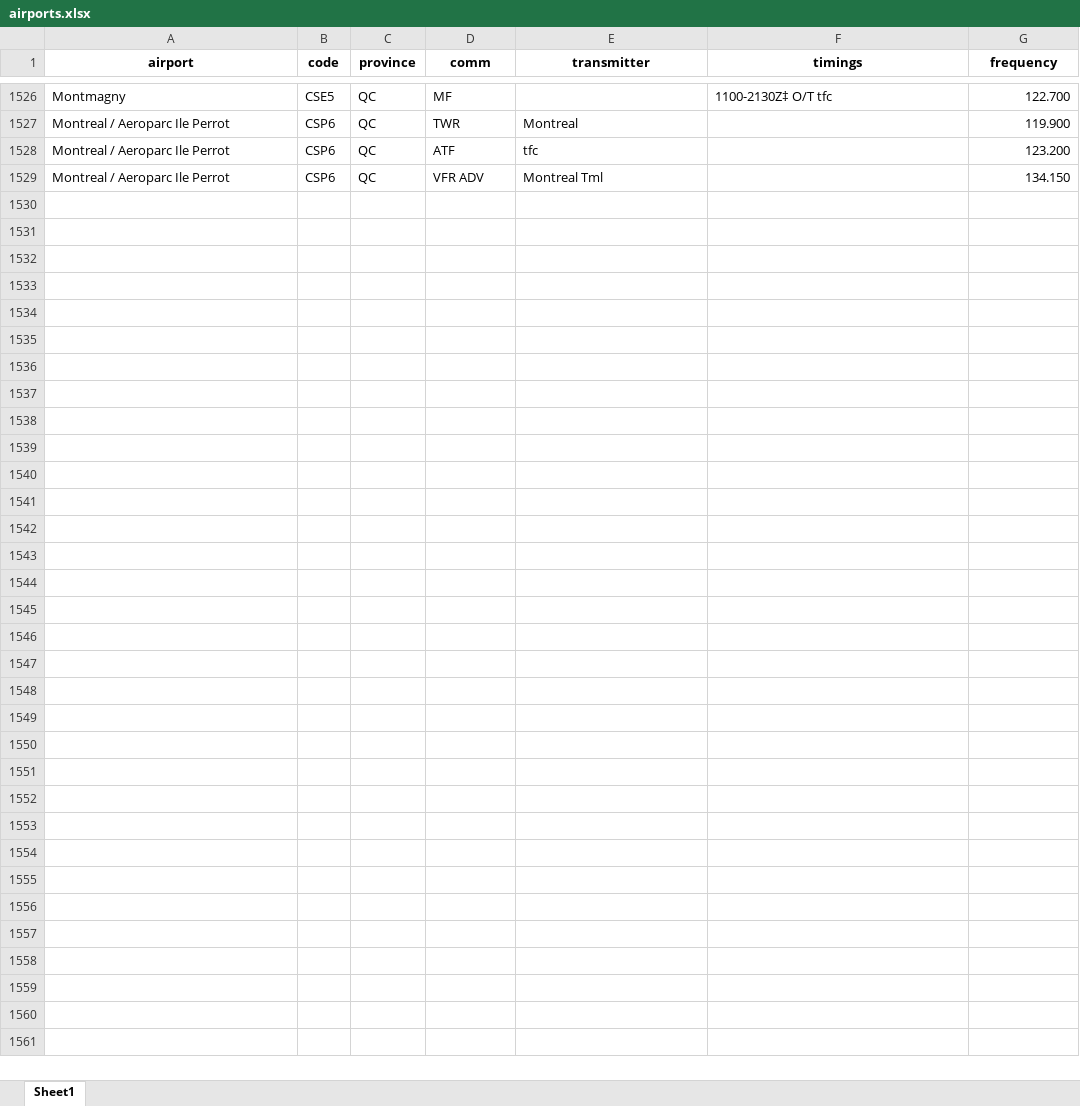
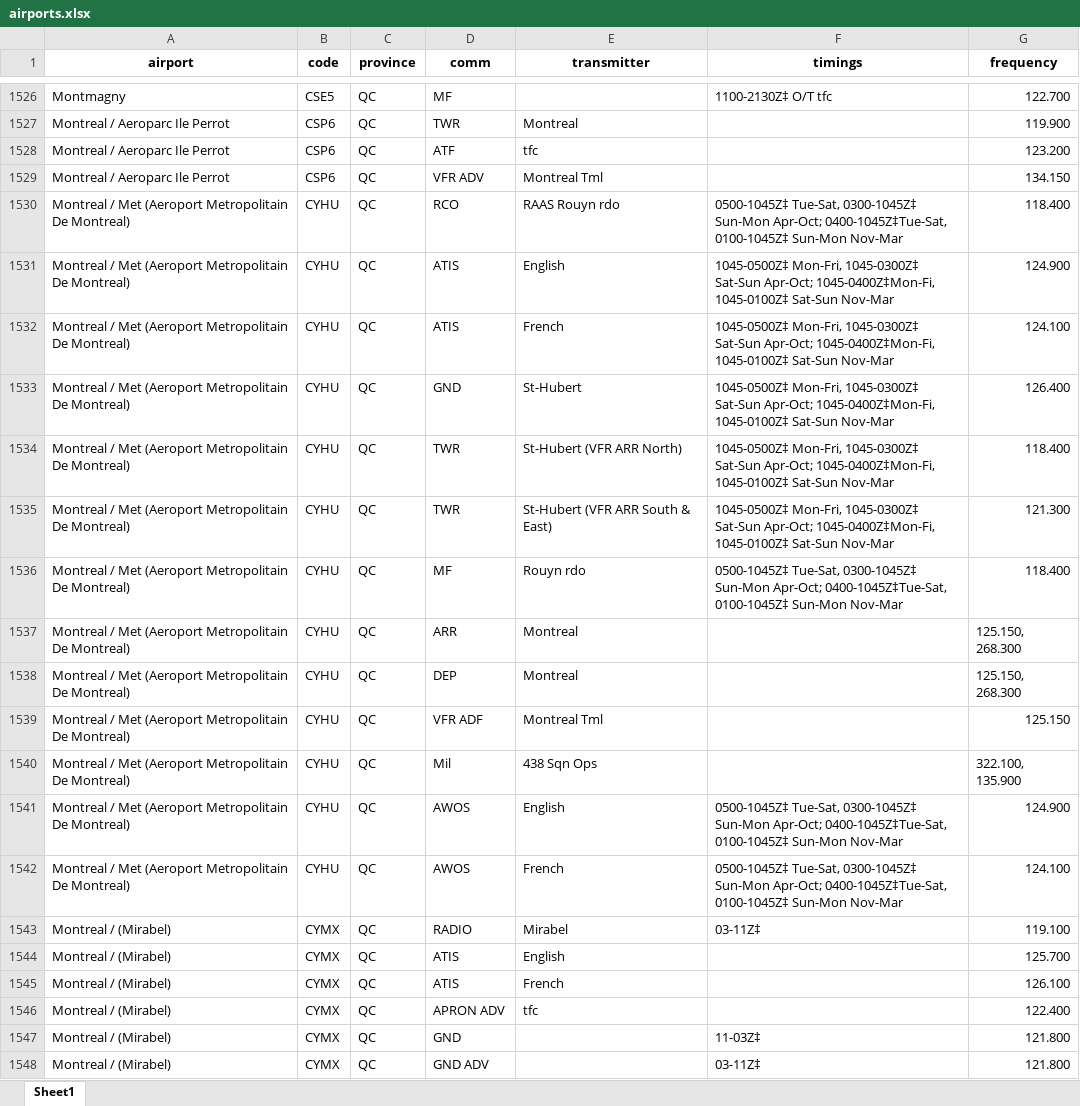
Before and after one commit to squawkcode-ca/squawkcode.ca, an Excel workbook: data/airports.xlsx, sheet Sheet1, drawn as a sheet; only a part is shown, gaps mark what is left out; values as stored, in another font and other column widths than the file's, no borders; the diff covers the shown part only; the diff names each change by its address in the sheet, - before the commit and + after, or states it on an @@ line.

```diff
--- a/data/airports.xlsx (sheet Sheet1)
+++ b/data/airports.xlsx (sheet Sheet1)
+row 1530: Montreal / Met (Aeroport Metropolitain De Montreal) | CYHU | QC | RCO | RAAS Rouyn rdo | 0500-1045Z‡ Tue-Sat, 0300-1045Z‡ Sun-Mon Apr-Oct; 0400-1045Z‡Tue-Sat, 0100-1045Z‡ Sun-Mon Nov-Mar | 118.400
+row 1531: Montreal / Met (Aeroport Metropolitain De Montreal) | CYHU | QC | ATIS | English | 1045-0500Z‡ Mon-Fri, 1045-0300Z‡ Sat-Sun Apr-Oct; 1045-0400Z‡Mon-Fi, 1045-0100Z‡ Sat-Sun Nov-Mar | 124.900
+row 1532: Montreal / Met (Aeroport Metropolitain De Montreal) | CYHU | QC | ATIS | French | 1045-0500Z‡ Mon-Fri, 1045-0300Z‡ Sat-Sun Apr-Oct; 1045-0400Z‡Mon-Fi, 1045-0100Z‡ Sat-Sun Nov-Mar | 124.100
+row 1533: Montreal / Met (Aeroport Metropolitain De Montreal) | CYHU | QC | GND | St-Hubert | 1045-0500Z‡ Mon-Fri, 1045-0300Z‡ Sat-Sun Apr-Oct; 1045-0400Z‡Mon-Fi, 1045-0100Z‡ Sat-Sun Nov-Mar | 126.400
+row 1534: Montreal / Met (Aeroport Metropolitain De Montreal) | CYHU | QC | TWR | St-Hubert (VFR ARR North) | 1045-0500Z‡ Mon-Fri, 1045-0300Z‡ Sat-Sun Apr-Oct; 1045-0400Z‡Mon-Fi, 1045-0100Z‡ Sat-Sun Nov-Mar | 118.400
+row 1535: Montreal / Met (Aeroport Metropolitain De Montreal) | CYHU | QC | TWR | St-Hubert (VFR ARR South & East) | 1045-0500Z‡ Mon-Fri, 1045-0300Z‡ Sat-Sun Apr-Oct; 1045-0400Z‡Mon-Fi, 1045-0100Z‡ Sat-Sun Nov-Mar | 121.300
+row 1536: Montreal / Met (Aeroport Metropolitain De Montreal) | CYHU | QC | MF | Rouyn rdo | 0500-1045Z‡ Tue-Sat, 0300-1045Z‡ Sun-Mon Apr-Oct; 0400-1045Z‡Tue-Sat, 0100-1045Z‡ Sun-Mon Nov-Mar | 118.400
+row 1537: Montreal / Met (Aeroport Metropolitain De Montreal) | CYHU | QC | ARR | Montreal |  | 125.150, 268.300
+row 1538: Montreal / Met (Aeroport Metropolitain De Montreal) | CYHU | QC | DEP | Montreal |  | 125.150, 268.300
+row 1539: Montreal / Met (Aeroport Metropolitain De Montreal) | CYHU | QC | VFR ADF | Montreal Tml |  | 125.150
+row 1540: Montreal / Met (Aeroport Metropolitain De Montreal) | CYHU | QC | Mil | 438 Sqn Ops |  | 322.100, 135.900
+row 1541: Montreal / Met (Aeroport Metropolitain De Montreal) | CYHU | QC | AWOS | English | 0500-1045Z‡ Tue-Sat, 0300-1045Z‡ Sun-Mon Apr-Oct; 0400-1045Z‡Tue-Sat, 0100-1045Z‡ Sun-Mon Nov-Mar | 124.900
+row 1542: Montreal / Met (Aeroport Metropolitain De Montreal) | CYHU | QC | AWOS | French | 0500-1045Z‡ Tue-Sat, 0300-1045Z‡ Sun-Mon Apr-Oct; 0400-1045Z‡Tue-Sat, 0100-1045Z‡ Sun-Mon Nov-Mar | 124.100
+row 1543: Montreal / (Mirabel) | CYMX | QC | RADIO | Mirabel | 03-11Z‡ | 119.100
+row 1544: Montreal / (Mirabel) | CYMX | QC | ATIS | English |  | 125.700
+row 1545: Montreal / (Mirabel) | CYMX | QC | ATIS | French |  | 126.100
+row 1546: Montreal / (Mirabel) | CYMX | QC | APRON ADV | tfc |  | 122.400
+row 1547: Montreal / (Mirabel) | CYMX | QC | GND |  | 11-03Z‡ | 121.800
+row 1548: Montreal / (Mirabel) | CYMX | QC | GND ADV |  | 03-11Z‡ | 121.800
```
Also changed, not shown: 31 added rows elsewhere in this sheet, 1 other file.
